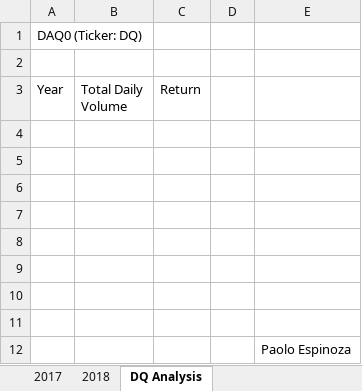
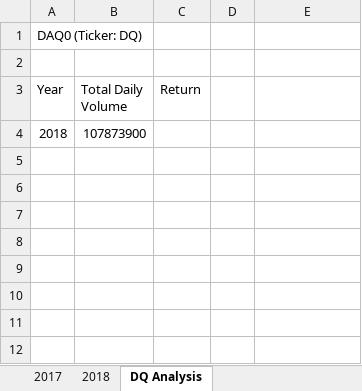
Before and after one commit to schoolboycamel/stockanalysis-, an Excel workbook: green_stocks.xlsm, sheet DQ Analysis, drawn as a sheet; values as stored, in another font and other column widths than the file's, no borders; removed rows and columns are numbered as before the commit, all else as after; the diff names each change by its address in the sheet, - before the commit and + after, or states it on an @@ line.

Commit message:
Stock Analysis

```diff
--- a/green_stocks.xlsm (sheet DQ Analysis)
+++ b/green_stocks.xlsm (sheet DQ Analysis)
-row 4: (empty)
+row 4: 2018 | 107873900
-row 5: (empty)
-row 6: (empty)
-row 7: (empty)
-row 8: (empty)
-row 9: (empty)
-row 10: (empty)
-row 11: (empty)
-row 12:  |  |  |  | Paolo Espinoza
```
